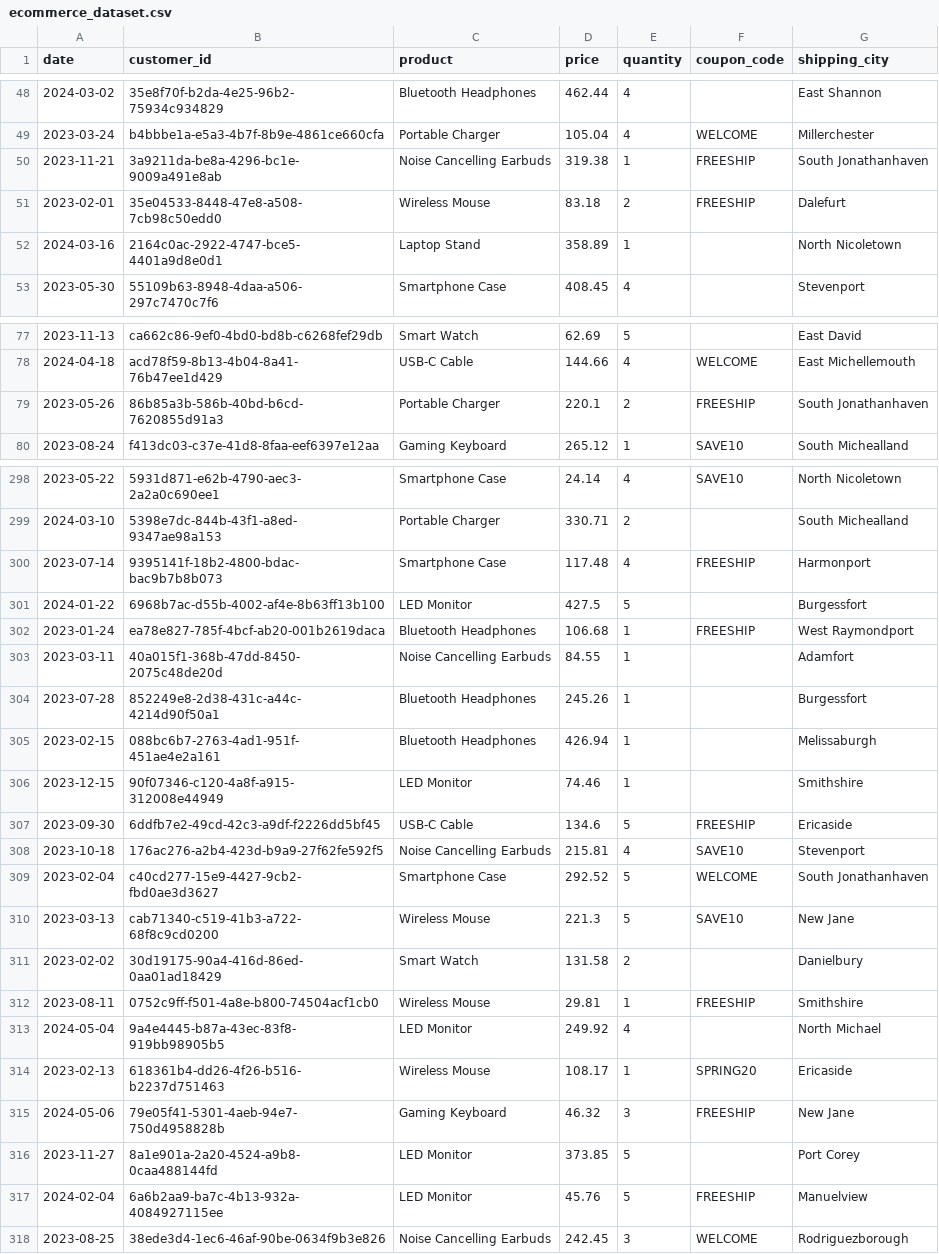
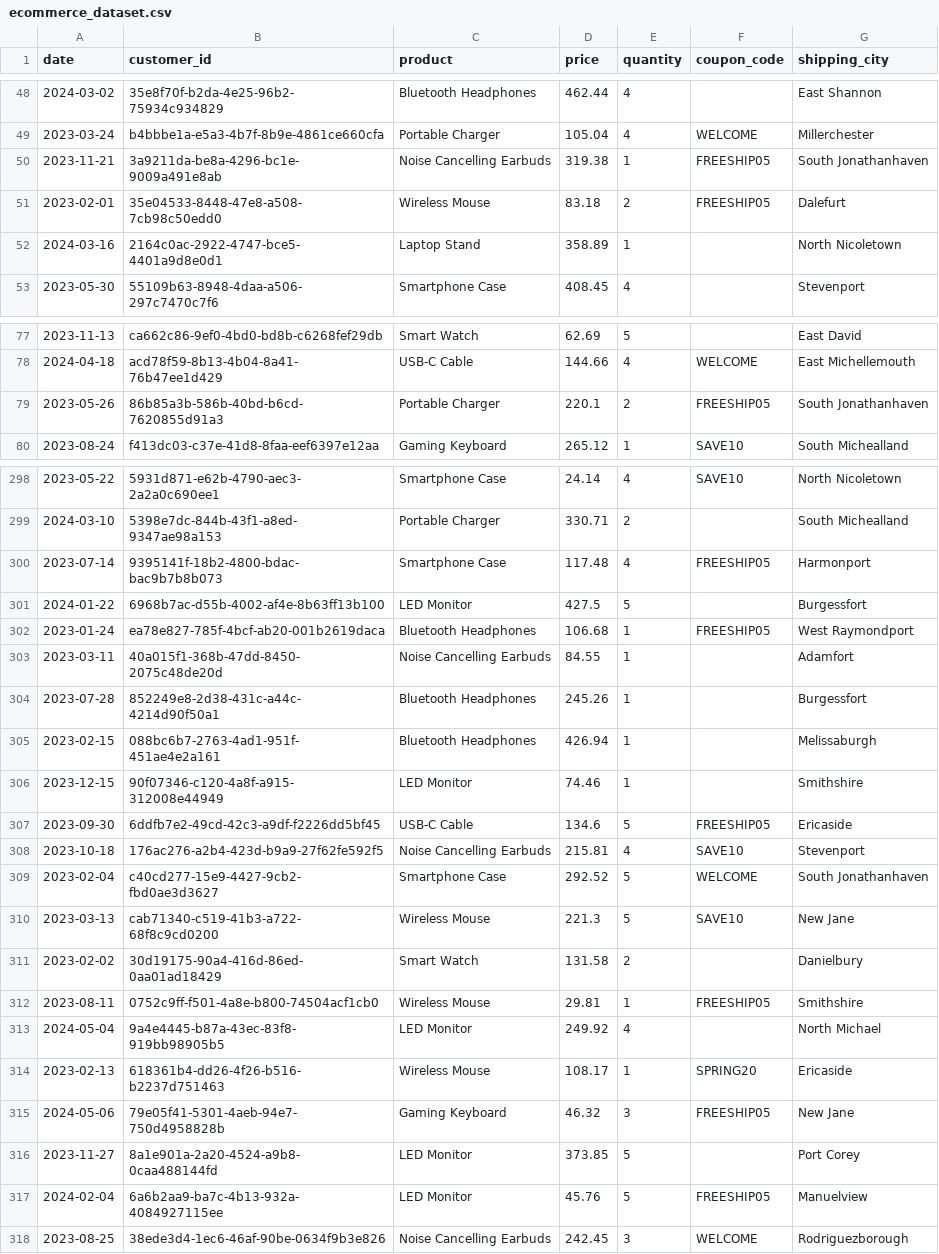
Before and after one commit to BennyXiong/PROG8245_Lab2, a CSV file: data/ecommerce_dataset.csv, drawn as a sheet; only a part is shown, gaps mark what is left out; the diff covers the shown part only.

```diff
--- a/data/ecommerce_dataset.csv
+++ b/data/ecommerce_dataset.csv
@@ -49,4 +49,4 @@ date,customer_id,product,price,quantity,coupon_code,shipping_city
 2023-03-24,b4bbbe1a-e5a3-4b7f-8b9e-4861ce660cfa,Portable Charger,105.04,4,WELCOME,Millerchester
-2023-11-21,3a9211da-be8a-4296-bc1e-9009a491e8ab,Noise Cancelling Earbuds,319.38,1,FREESHIP,South Jonathanhaven
-2023-02-01,35e04533-8448-47e8-a508-7cb98c50edd0,Wireless Mouse,83.18,2,FREESHIP,Dalefurt
+2023-11-21,3a9211da-be8a-4296-bc1e-9009a491e8ab,Noise Cancelling Earbuds,319.38,1,FREESHIP05,South Jonathanhaven
+2023-02-01,35e04533-8448-47e8-a508-7cb98c50edd0,Wireless Mouse,83.18,2,FREESHIP05,Dalefurt
 2024-03-16,2164c0ac-2922-4747-bce5-4401a9d8e0d1,Laptop Stand,358.89,1,,North Nicoletown
@@ -78,3 +78,3 @@ date,customer_id,product,price,quantity,coupon_code,shipping_city
 2024-04-18,acd78f59-8b13-4b04-8a41-76b47ee1d429,USB-C Cable,144.66,4,WELCOME,East Michellemouth
-2023-05-26,86b85a3b-586b-40bd-b6cd-7620855d91a3,Portable Charger,220.1,2,FREESHIP,South Jonathanhaven
+2023-05-26,86b85a3b-586b-40bd-b6cd-7620855d91a3,Portable Charger,220.1,2,FREESHIP05,South Jonathanhaven
 2023-08-24,f413dc03-c37e-41d8-8faa-eef6397e12aa,Gaming Keyboard,265.12,1,SAVE10,South Michealland
@@ -299,5 +299,5 @@ date,customer_id,product,price,quantity,coupon_code,shipping_city
 2024-03-10,5398e7dc-844b-43f1-a8ed-9347ae98a153,Portable Charger,330.71,2,,South Michealland
-2023-07-14,9395141f-18b2-4800-bdac-bac9b7b8b073,Smartphone Case,117.48,4,FREESHIP,Harmonport
+2023-07-14,9395141f-18b2-4800-bdac-bac9b7b8b073,Smartphone Case,117.48,4,FREESHIP05,Harmonport
 2024-01-22,6968b7ac-d55b-4002-af4e-8b63ff13b100,LED Monitor,427.5,5,,Burgessfort
-2023-01-24,ea78e827-785f-4bcf-ab20-001b2619daca,Bluetooth Headphones,106.68,1,FREESHIP,West Raymondport
+2023-01-24,ea78e827-785f-4bcf-ab20-001b2619daca,Bluetooth Headphones,106.68,1,FREESHIP05,West Raymondport
 2023-03-11,40a015f1-368b-47dd-8450-2075c48de20d,Noise Cancelling Earbuds,84.55,1,,Adamfort
@@ -306,3 +306,3 @@ date,customer_id,product,price,quantity,coupon_code,shipping_city
 2023-12-15,90f07346-c120-4a8f-a915-312008e44949,LED Monitor,74.46,1,,Smithshire
-2023-09-30,6ddfb7e2-49cd-42c3-a9df-f2226dd5bf45,USB-C Cable,134.6,5,FREESHIP,Ericaside
+2023-09-30,6ddfb7e2-49cd-42c3-a9df-f2226dd5bf45,USB-C Cable,134.6,5,FREESHIP05,Ericaside
 2023-10-18,176ac276-a2b4-423d-b9a9-27f62fe592f5,Noise Cancelling Earbuds,215.81,4,SAVE10,Stevenport
@@ -311,8 +311,8 @@ date,customer_id,product,price,quantity,coupon_code,shipping_city
 2023-02-02,30d19175-90a4-416d-86ed-0aa01ad18429,Smart Watch,131.58,2,,Danielbury
-2023-08-11,0752c9ff-f501-4a8e-b800-74504acf1cb0,Wireless Mouse,29.81,1,FREESHIP,Smithshire
+2023-08-11,0752c9ff-f501-4a8e-b800-74504acf1cb0,Wireless Mouse,29.81,1,FREESHIP05,Smithshire
 2024-05-04,9a4e4445-b87a-43ec-83f8-919bb98905b5,LED Monitor,249.92,4,,North Michael
 2023-02-13,618361b4-dd26-4f26-b516-b2237d751463,Wireless Mouse,108.17,1,SPRING20,Ericaside
-2024-05-06,79e05f41-5301-4aeb-94e7-750d4958828b,Gaming Keyboard,46.32,3,FREESHIP,New Jane
+2024-05-06,79e05f41-5301-4aeb-94e7-750d4958828b,Gaming Keyboard,46.32,3,FREESHIP05,New Jane
 2023-11-27,8a1e901a-2a20-4524-a9b8-0caa488144fd,LED Monitor,373.85,5,,Port Corey
-2024-02-04,6a6b2aa9-ba7c-4b13-932a-4084927115ee,LED Monitor,45.76,5,FREESHIP,Manuelview
+2024-02-04,6a6b2aa9-ba7c-4b13-932a-4084927115ee,LED Monitor,45.76,5,FREESHIP05,Manuelview
 2023-08-25,38ede3d4-1ec6-46af-90be-0634f9b3e826,Noise Cancelling Earbuds,242.45,3,WELCOME,Rodriguezborough
```
Also changed, not shown: 69 edited cells elsewhere in this file.
